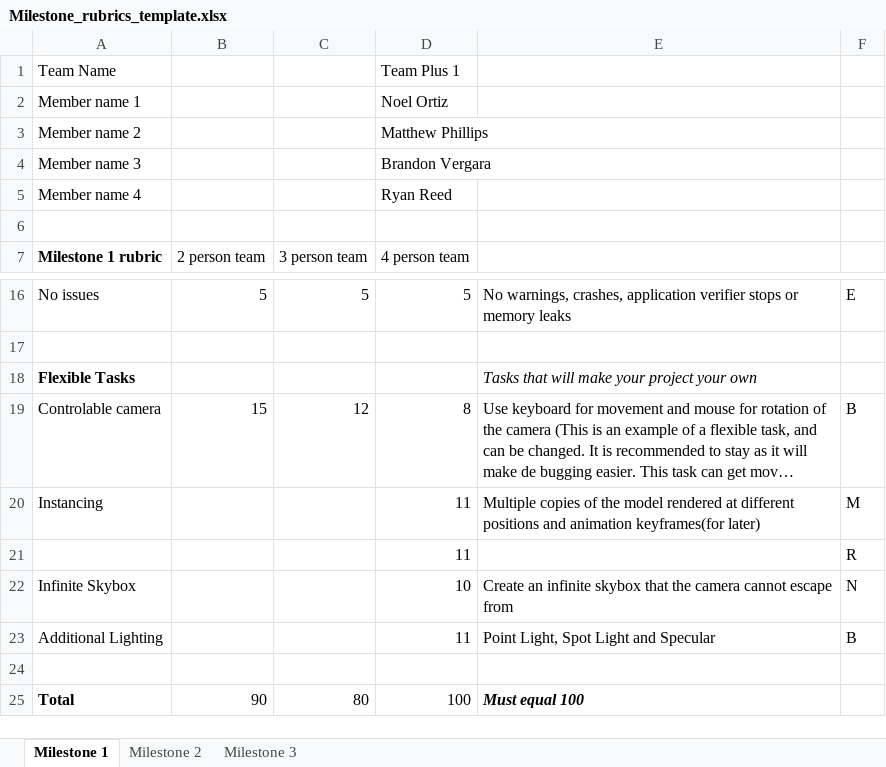
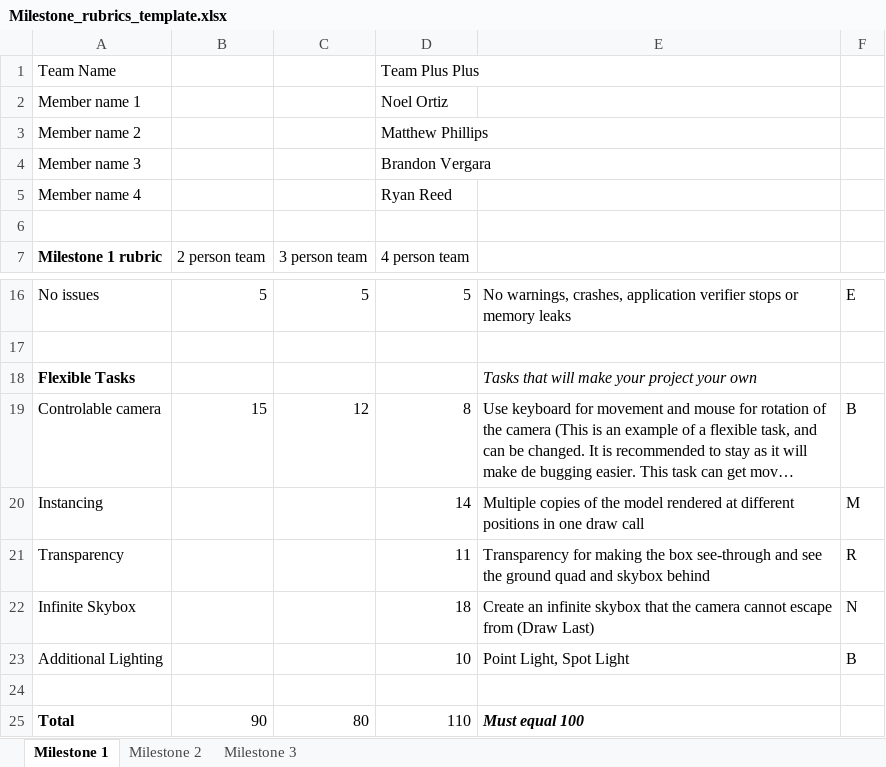
Before and after one commit to NoelOrtiz/RTA_Proj, an Excel workbook: Milestone_rubrics_template.xlsx, sheet Milestone 1, drawn as a sheet; only a part is shown, gaps mark what is left out; long unchanged cells end in …; values as stored, in another font and other column widths than the file's, no borders; charts and pictures not drawn; the diff names each change by its address in the sheet, - before the commit and + after, or states it on an @@ line.

Commit message:
Final Draft of Milestone 1 Rubric

```diff
--- a/Milestone_rubrics_template.xlsx (sheet Milestone 1)
+++ b/Milestone_rubrics_template.xlsx (sheet Milestone 1)
-D1 (4 person team): Team Plus 1
+D1 (4 person team): Team Plus Plus
-D20 (4 person team): 11
+D20 (4 person team): 14
-E20: …different positions and animation keyframes(for later)
+E20: …different positions in one draw call
-A21 (Milestone 1 rubric): (empty)
+A21 (Milestone 1 rubric): Transparency
-E21: (empty)
+E21: Transparency for making the box see-through and see the ground quad and skybox behind
-D22 (4 person team): 10
+D22 (4 person team): 18
-E22: …escape from
+E22: …escape from (Draw Last)
-D23 (4 person team): 11
+D23 (4 person team): 10
-E23: Point Light, Spot Light and Specular
+E23: Point Light, Spot Light
-D25 (4 person team): 100
+D25 (4 person team): 110
```
Also changed, not shown: charts or pictures.
